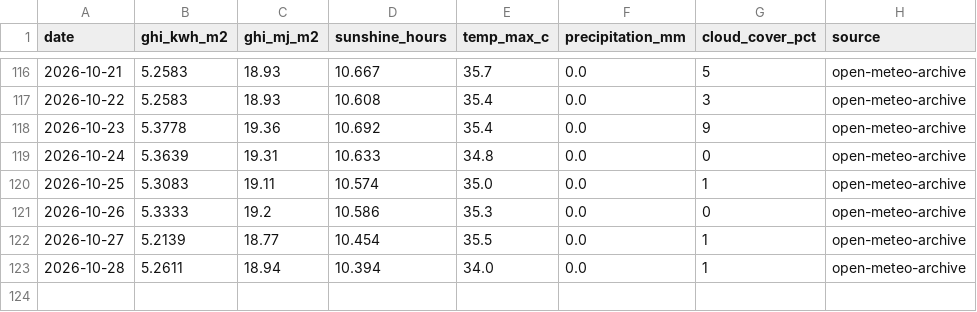
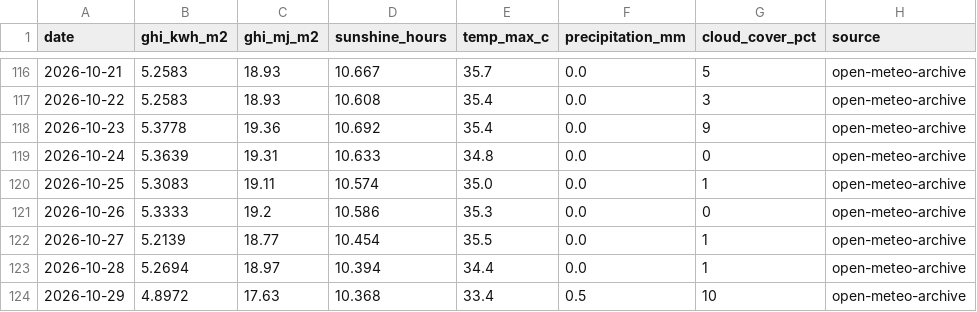
Before and after one commit to Sahil2911/Inverter, a CSV file: data/processed/irradiance_kalol.csv, drawn as a sheet; only a part is shown, gaps mark what is left out.

```diff
--- a/data/processed/irradiance_kalol.csv
+++ b/data/processed/irradiance_kalol.csv
@@ -122,2 +122,3 @@ date,ghi_kwh_m2,ghi_mj_m2,sunshine_hours,temp_max_c,precipitation_mm,cloud_cover
 2026-10-27,5.2139,18.77,10.454,35.5,0.0,1,open-meteo-archive
-2026-10-28,5.2611,18.94,10.394,34.0,0.0,1,open-meteo-archive
+2026-10-28,5.2694,18.97,10.394,34.4,0.0,1,open-meteo-archive
+2026-10-29,4.8972,17.63,10.368,33.4,0.5,10,open-meteo-archive
```
Also changed, not shown: data/processed/generation_daily.csv, data/processed/generation_sites.csv, 1 other file.
